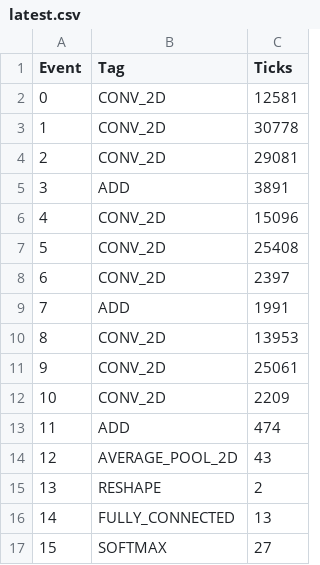
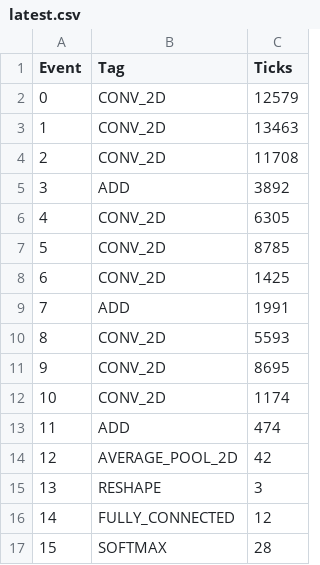
Before and after one commit to youju26/CFU-Playground-Fork, a CSV file: proj/accel_imgc/profiling/latest.csv, drawn as a sheet.

Commit message:
accel_imgc: 4 Byte packing and loop unrolling

```diff
--- a/proj/accel_imgc/profiling/latest.csv
+++ b/proj/accel_imgc/profiling/latest.csv
@@ -1,17 +1,17 @@
 "Event","Tag","Ticks"
-0,CONV_2D,12581
-1,CONV_2D,30778
-2,CONV_2D,29081
-3,ADD,3891
-4,CONV_2D,15096
-5,CONV_2D,25408
-6,CONV_2D,2397
+0,CONV_2D,12579
+1,CONV_2D,13463
+2,CONV_2D,11708
+3,ADD,3892
+4,CONV_2D,6305
+5,CONV_2D,8785
+6,CONV_2D,1425
 7,ADD,1991
-8,CONV_2D,13953
-9,CONV_2D,25061
-10,CONV_2D,2209
+8,CONV_2D,5593
+9,CONV_2D,8695
+10,CONV_2D,1174
 11,ADD,474
-12,AVERAGE_POOL_2D,43
-13,RESHAPE,2
-14,FULLY_CONNECTED,13
-15,SOFTMAX,27
+12,AVERAGE_POOL_2D,42
+13,RESHAPE,3
+14,FULLY_CONNECTED,12
+15,SOFTMAX,28
```
Also changed, not shown: 4 other files.
